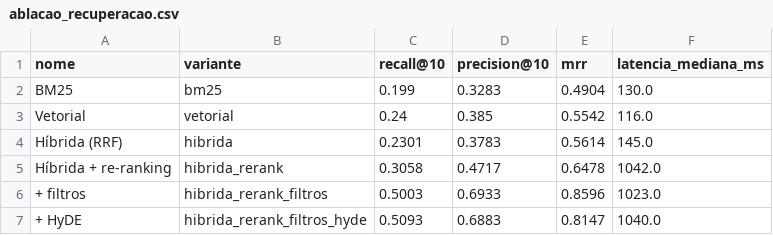
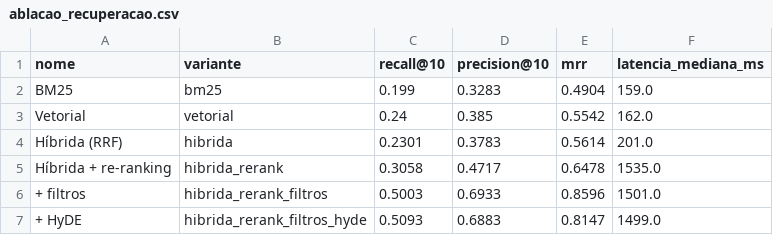
Before and after one commit to guillecosme/fiap-ai-scientist-tech-challenge-fase-04, a CSV file: reports/ablacao_recuperacao.csv, drawn as a sheet.

```diff
--- a/reports/ablacao_recuperacao.csv
+++ b/reports/ablacao_recuperacao.csv
@@ -1,7 +1,7 @@
 nome,variante,recall@10,precision@10,mrr,latencia_mediana_ms
-BM25,bm25,0.199,0.3283,0.4904,130.0
-Vetorial,vetorial,0.24,0.385,0.5542,116.0
-Híbrida (RRF),hibrida,0.2301,0.3783,0.5614,145.0
-Híbrida + re-ranking,hibrida_rerank,0.3058,0.4717,0.6478,1042.0
-+ filtros,hibrida_rerank_filtros,0.5003,0.6933,0.8596,1023.0
-+ HyDE,hibrida_rerank_filtros_hyde,0.5093,0.6883,0.8147,1040.0
+BM25,bm25,0.199,0.3283,0.4904,159.0
+Vetorial,vetorial,0.24,0.385,0.5542,162.0
+Híbrida (RRF),hibrida,0.2301,0.3783,0.5614,201.0
+Híbrida + re-ranking,hibrida_rerank,0.3058,0.4717,0.6478,1535.0
++ filtros,hibrida_rerank_filtros,0.5003,0.6933,0.8596,1501.0
++ HyDE,hibrida_rerank_filtros_hyde,0.5093,0.6883,0.8147,1499.0
```
Also changed, not shown: 9 other files.
